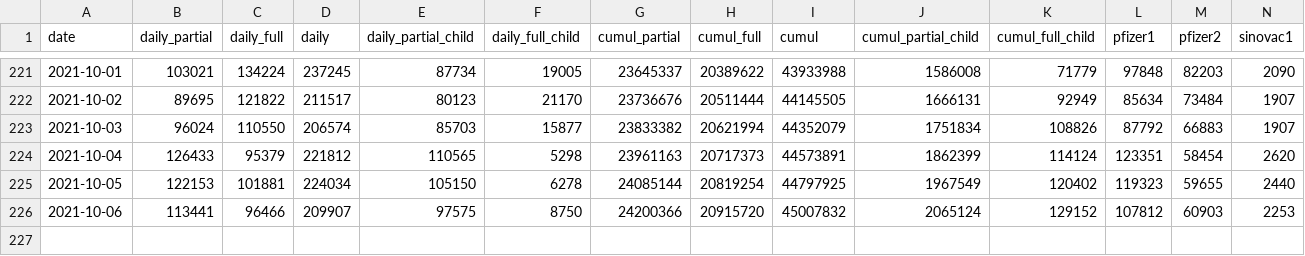
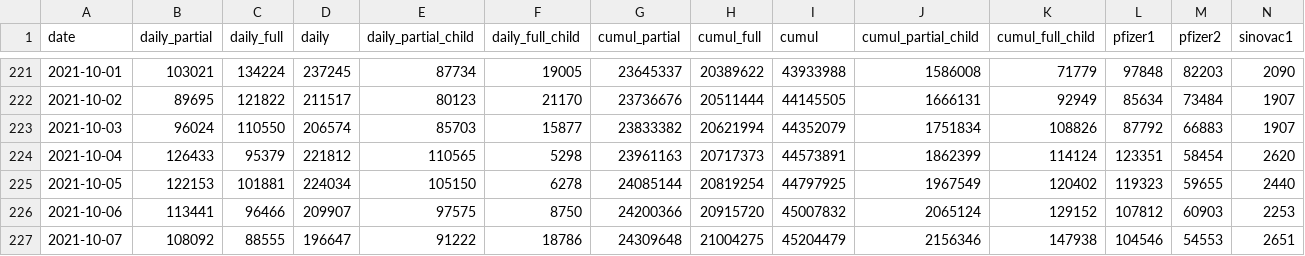
Before and after one commit to CITF-Malaysia/citf-public, a CSV file: vaccination/vax_malaysia.csv, drawn as a sheet; only a part is shown, gaps mark what is left out; rows hold the shown columns only; the diff names each change by its address in the sheet, - before the commit and + after, or states it on an @@ line.

```diff
--- a/vaccination/vax_malaysia.csv
+++ b/vaccination/vax_malaysia.csv
+row 227: 2021-10-07 | 108092 | 88555 | 196647 | 91222 | 18786 | 24309648 | 21004275 | 45204479 | 2156346 | 147938 | 104546 | 54553 | 2651
```
Also changed, not shown: vaccination/vax_state.csv.
